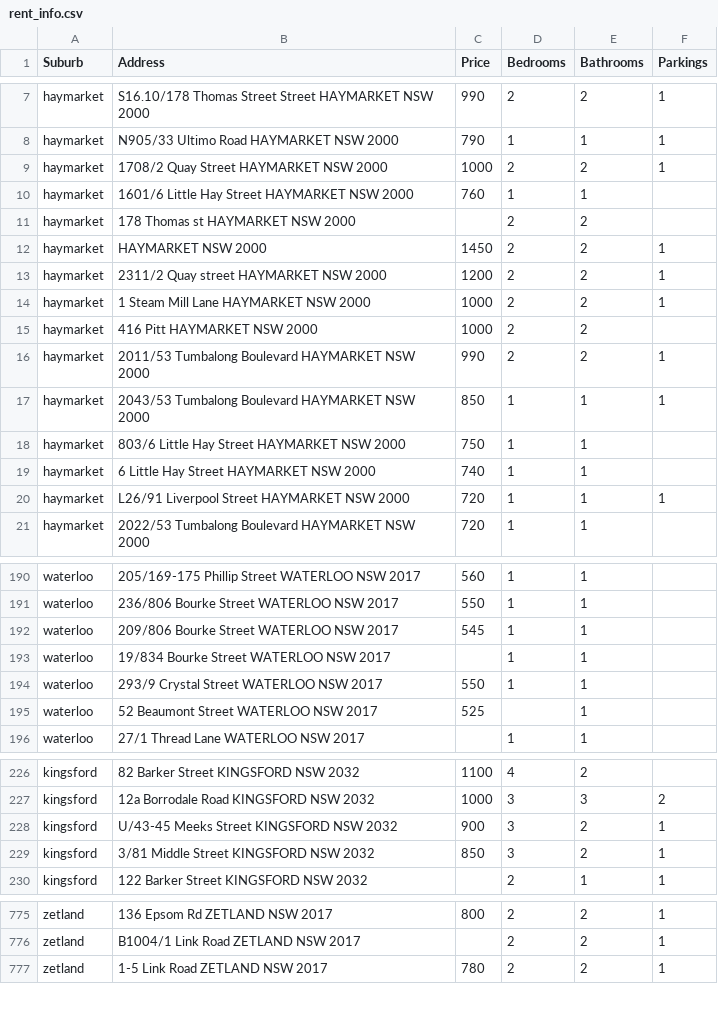
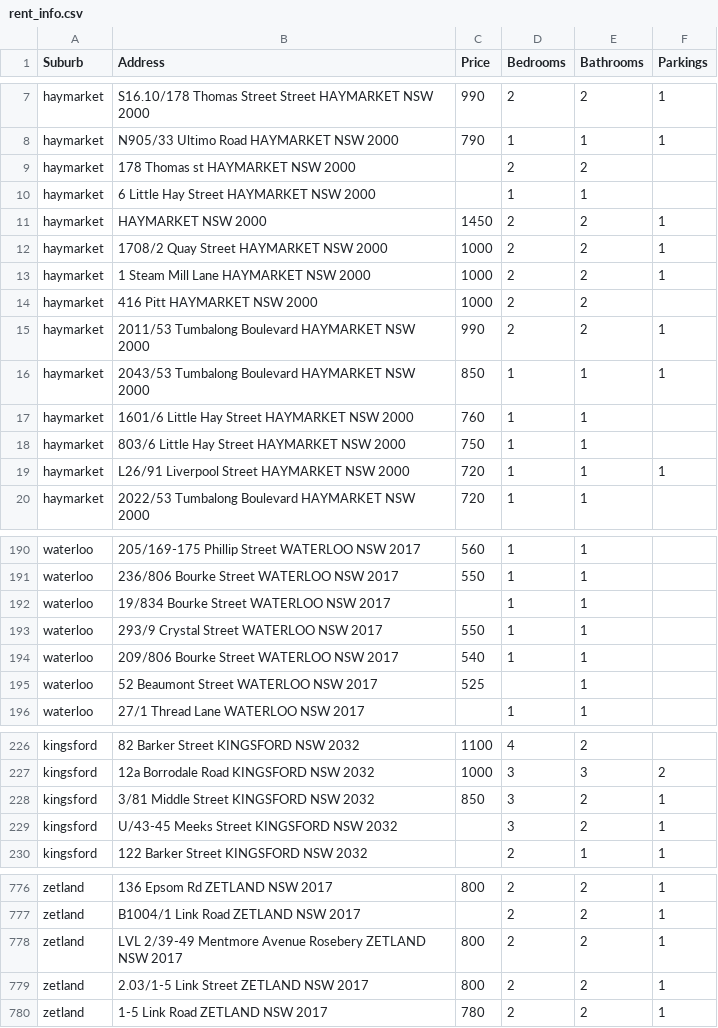
Before and after one commit to BITMystery/Domain-Crawler, a CSV file: rent_info.csv, drawn as a sheet; only a part is shown, gaps mark what is left out; the diff covers the shown part only.

```diff
--- a/rent_info.csv
+++ b/rent_info.csv
@@ -8,7 +8,6 @@ haymarket,S16.10/178 Thomas Street Street HAYMARKET NSW 2000,990,2,2,1
 haymarket,N905/33 Ultimo Road HAYMARKET NSW 2000,790,1,1,1
-haymarket,1708/2 Quay Street HAYMARKET NSW 2000,1000,2,2,1
-haymarket,1601/6 Little Hay Street HAYMARKET NSW 2000,760,1,1,
 haymarket,178 Thomas st HAYMARKET NSW 2000,,2,2,
+haymarket,6  Little Hay Street HAYMARKET NSW 2000,,1,1,
 haymarket,HAYMARKET NSW 2000,1450,2,2,1
-haymarket,2311/2 Quay street HAYMARKET NSW 2000,1200,2,2,1
+haymarket,1708/2 Quay Street HAYMARKET NSW 2000,1000,2,2,1
 haymarket,1 Steam Mill Lane HAYMARKET NSW 2000,1000,2,2,1
@@ -17,4 +16,4 @@ haymarket,2011/53 Tumbalong Boulevard HAYMARKET NSW 2000,990,2,2,1
 haymarket,2043/53 Tumbalong Boulevard HAYMARKET NSW 2000,850,1,1,1
+haymarket,1601/6 Little Hay Street HAYMARKET NSW 2000,760,1,1,
 haymarket,803/6 Little Hay Street HAYMARKET NSW 2000,750,1,1,
-haymarket,6  Little Hay Street HAYMARKET NSW 2000,740,1,1,
 haymarket,L26/91 Liverpool Street HAYMARKET NSW 2000,720,1,1,1
@@ -191,5 +191,5 @@ waterloo,205/169-175 Phillip Street WATERLOO NSW 2017,560,1,1,
 waterloo,236/806 Bourke Street WATERLOO NSW 2017,550,1,1,
-waterloo,209/806 Bourke Street WATERLOO NSW 2017,545,1,1,
 waterloo,19/834 Bourke Street WATERLOO NSW 2017,,1,1,
 waterloo,293/9 Crystal Street WATERLOO NSW 2017,550,1,1,
+waterloo,209/806 Bourke Street WATERLOO NSW 2017,540,1,1,
 waterloo,52 Beaumont  Street WATERLOO NSW 2017,525,,1,
@@ -227,4 +227,4 @@ kingsford,82 Barker Street KINGSFORD NSW 2032,1100,4,2,
 kingsford,12a Borrodale Road KINGSFORD NSW 2032,1000,3,3,2
-kingsford,U/43-45 Meeks Street KINGSFORD NSW 2032,900,3,2,1
 kingsford,3/81 Middle Street KINGSFORD NSW 2032,850,3,2,1
+kingsford,U/43-45 Meeks Street KINGSFORD NSW 2032,,3,2,1
 kingsford,122 Barker Street KINGSFORD NSW 2032,,2,1,1
@@ -776,2 +777,4 @@ zetland,136 Epsom Rd ZETLAND NSW 2017,800,2,2,1
 zetland,B1004/1 Link Road ZETLAND NSW 2017,,2,2,1
+zetland,LVL 2/39-49 Mentmore Avenue Rosebery ZETLAND NSW 2017,800,2,2,1
+zetland,2.03/1-5 Link Street ZETLAND NSW 2017,800,2,2,1
 zetland,1-5 Link Road ZETLAND NSW 2017,780,2,2,1
```
Also changed, not shown: 3 added rows, 4 removed rows, 34 moved rows and 1 edited cell elsewhere in this file, 1 other file.
